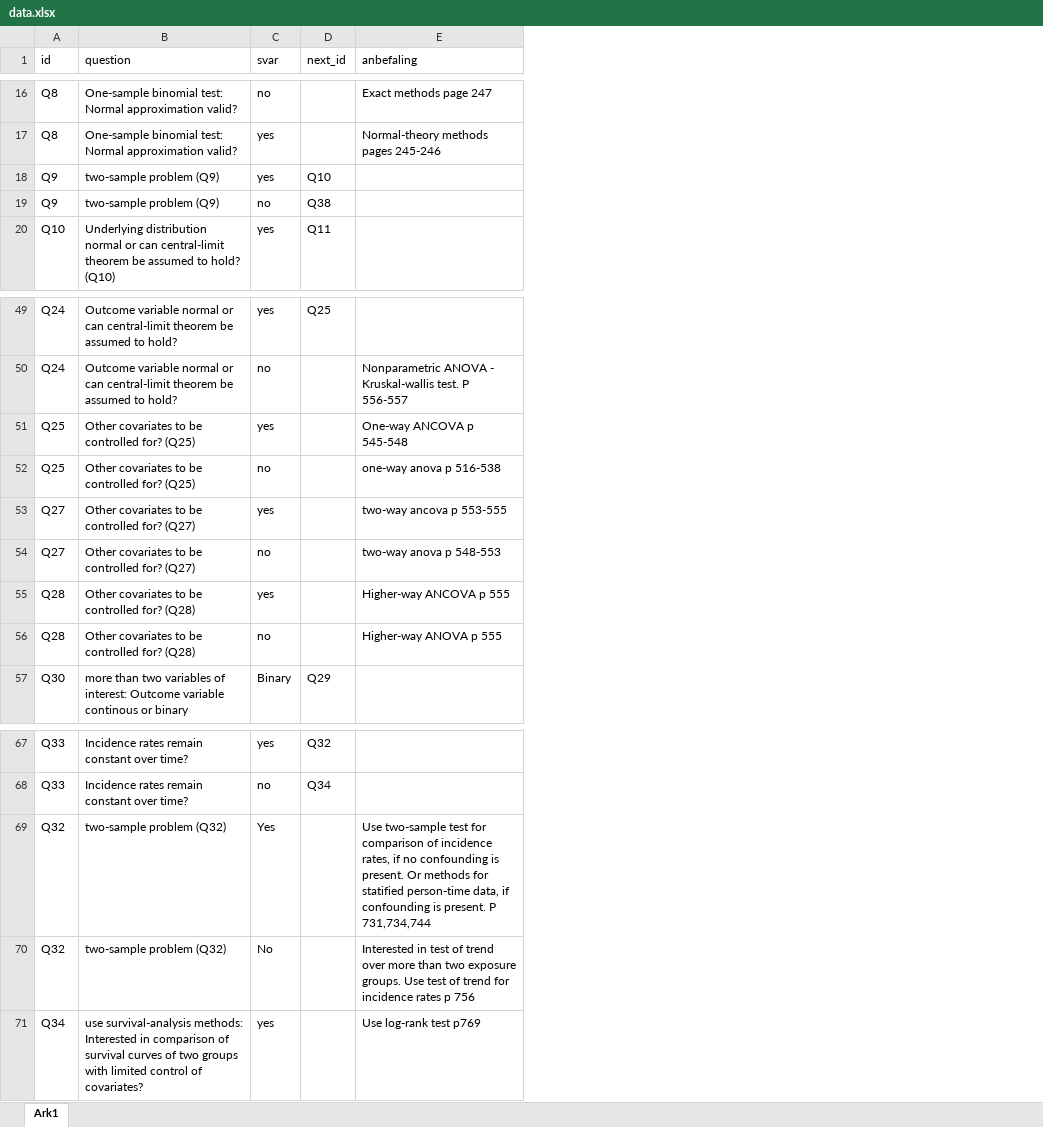
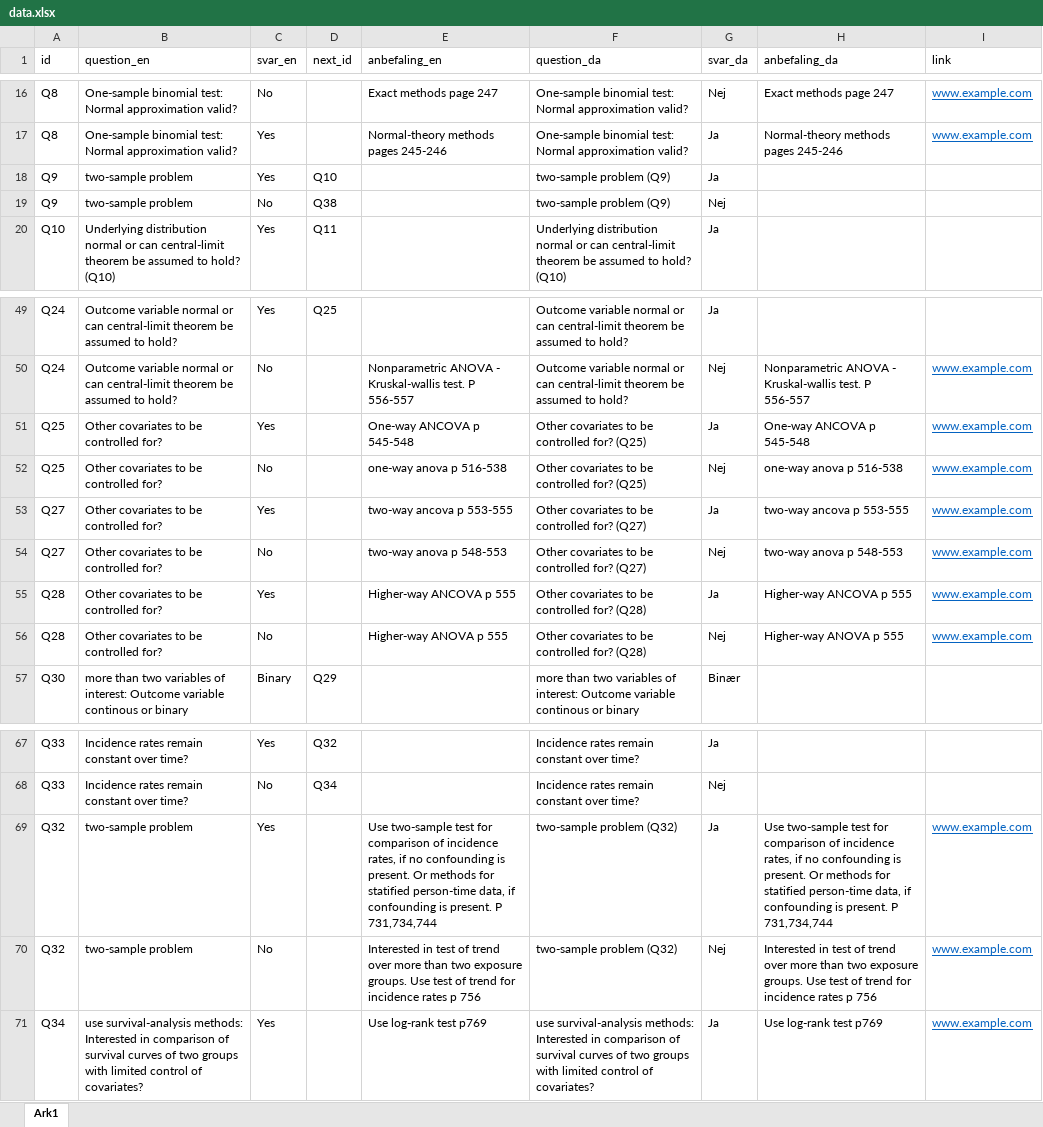
Before and after one commit to chrbknudsen/shiny, an Excel workbook: statChoser/data.xlsx, sheet Ark1, drawn as a sheet; only a part is shown, gaps mark what is left out; values as stored, in another font and other column widths than the file's, no borders; removed rows and columns are numbered as before the commit, all else as after; the diff covers the shown part only; the diff names each change by its address in the sheet, - before the commit and + after, or states it on an @@ line.

```diff
--- a/statChoser/data.xlsx (sheet Ark1)
+++ b/statChoser/data.xlsx (sheet Ark1)
-column C (svar), rows 16-20: no | yes | yes | no | yes; rows 49-57: yes | no | yes | no | yes | no | yes | no | Binary; rows 67-71: yes | no | Yes | No | yes
+column C (svar_en), rows 16-20: No | Yes | Yes | No | Yes; rows 49-57: Yes | No | Yes | No | Yes | No | Yes | No | Binary; rows 67-71: Yes | No | Yes | No | Yes
+column F (question_da), rows 16-20: One-sample binomial test: Normal approximation valid? | One-sample binomial test: Normal approximation valid? | two-sample problem (Q9) | two-sample problem (Q9) | Underlying distribution normal or can central-limit theorem be assumed to hold? (Q10); rows 49-57: Outcome variable normal or can central-limit theorem be assumed to hold? | Outcome variable normal or can central-limit theorem be assumed to hold? | Other covariates to be controlled for? (Q25) | Other covariates to be controlled for? (Q25) | Other covariates to be controlled for? (Q27) | Other covariates to be controlled for? (Q27) | Other covariates to be controlled for? (Q28) | Other covariates to be controlled for? (Q28) | more than two variables of interest: Outcome variable continous or binary; rows 67-71: Incidence rates remain constant over time? | Incidence rates remain constant over time? | two-sample problem (Q32) | two-sample problem (Q32) | use survival-analysis methods: Interested in comparison of survival curves of two groups with limited control of covariates?
+column G (svar_da), rows 16-20: Nej | Ja | Ja | Nej | Ja; rows 49-57: Ja | Nej | Ja | Nej | Ja | Nej | Ja | Nej | Binær; rows 67-71: Ja | Nej | Ja | Nej | Ja
+column H (anbefaling_da), rows 16-17: Exact methods page 247 | Normal-theory methods pages 245-246; rows 50-56: Nonparametric ANOVA - Kruskal-wallis test. P 556-557 | One-way ANCOVA p 545-548 | one-way anova p 516-538 | two-way ancova p 553-555 | two-way anova p 548-553 | Higher-way ANCOVA p 555 | Higher-way ANOVA p 555; rows 69-71: Use two-sample test for comparison of incidence rates, if no confounding is present. Or methods for statified person-time data, if confounding is present. P 731,734,744 | Interested in test of trend over more than two exposure groups. Use test of trend for incidence rates p 756 | Use log-rank test p769
+column I (link), rows 16-17: www.example.com | www.example.com; rows 50-56: all www.example.com; rows 69-71: all www.example.com
-B1: question
+B1: question_en
-E1: anbefaling
+E1: anbefaling_en
-B18:B19 (question_en): two-sample problem (Q9)
+B18:B19 (question_en): two-sample problem
-B51:B52 (question_en): Other covariates to be controlled for? (Q25)
+B51:B52 (question_en): Other covariates to be controlled for?
-B53:B54 (question_en): Other covariates to be controlled for? (Q27)
+B53:B54 (question_en): Other covariates to be controlled for?
-B55:B56 (question_en): Other covariates to be controlled for? (Q28)
+B55:B56 (question_en): Other covariates to be controlled for?
-B69:B70 (question_en): two-sample problem (Q32)
+B69:B70 (question_en): two-sample problem
```
Also changed, not shown: 12 edited cells elsewhere in this sheet, 1 other file.
